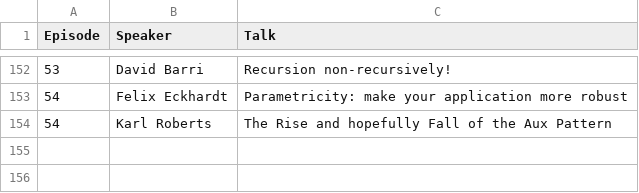
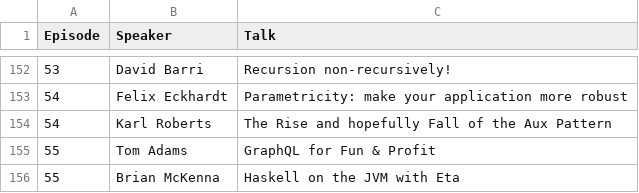
Before and after one commit to scalasyd/scalasyd, a CSV file: talks.csv, drawn as a sheet; only a part is shown, gaps mark what is left out; the diff names each change by its address in the sheet, - before the commit and + after, or states it on an @@ line.

Commit message:
Add episode 55 talks

```diff
--- a/talks.csv
+++ b/talks.csv
+row 155: 55 | Tom Adams | GraphQL for Fun & Profit
+row 156: 55 | Brian McKenna | Haskell on the JVM with Eta
```
